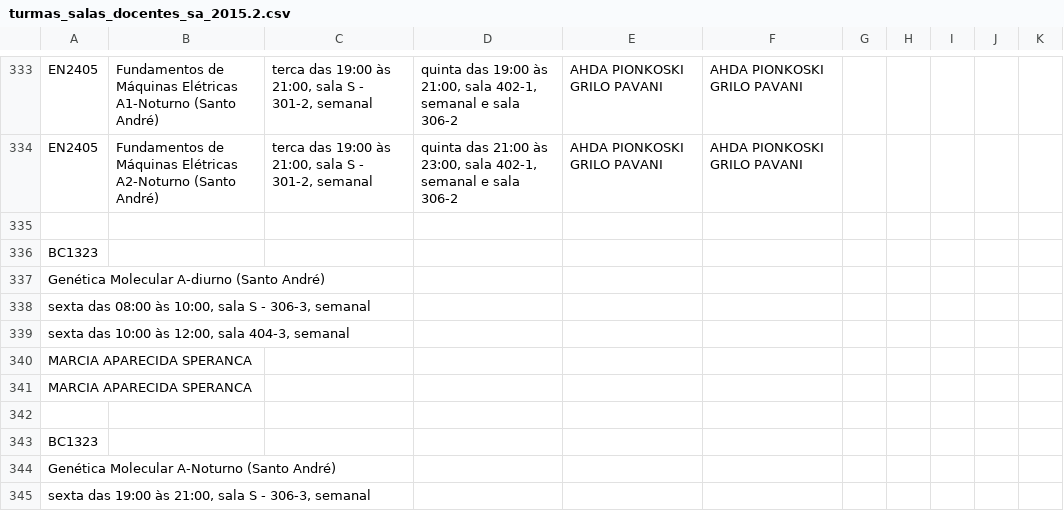
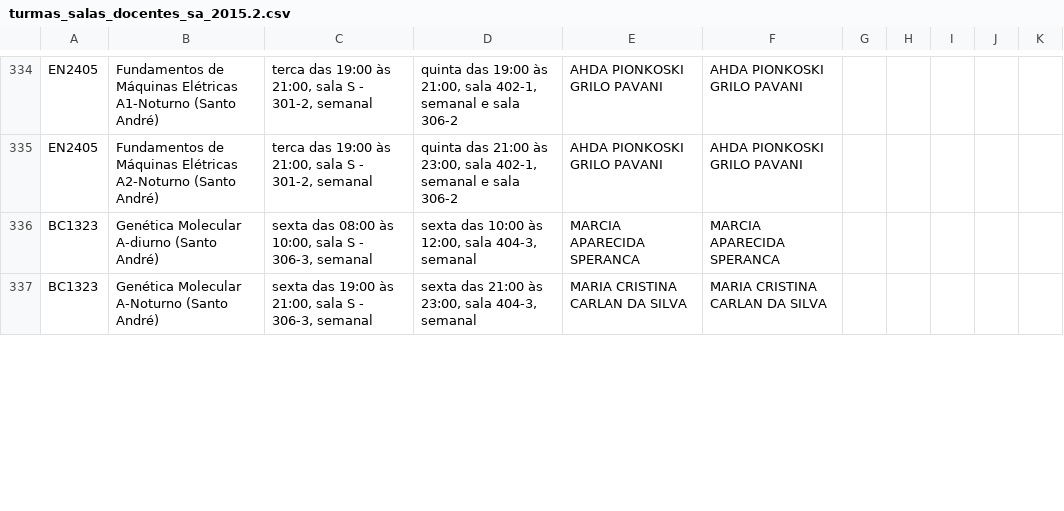
Before and after one commit to ufabc-me/calendario, a CSV file: original_data/2015.2/turmas_salas_docentes_sa_2015.2.csv, drawn as a sheet; only a part is shown, gaps mark what is left out; the diff covers the shown part only.

Commit message:
virgula fix

```diff
--- a/original_data/2015.2/turmas_salas_docentes_sa_2015.2.csv
+++ b/original_data/2015.2/turmas_salas_docentes_sa_2015.2.csv
@@ -335,12 +335,3 @@ EN2405,"Fundamentos de Máquinas Elétricas A1-Noturno (Santo André)","terca da
 EN2405,"Fundamentos de Máquinas Elétricas A2-Noturno (Santo André)","terca das 19:00 às 21:00, sala S - 301-2, semanal","quinta das 21:00 às 23:00, sala 402-1, semanal e sala 306-2",AHDA PIONKOSKI GRILO PAVANI,AHDA PIONKOSKI GRILO PAVANI
-
-BC1323,
-"Genética Molecular A-diurno (Santo André)",
-"sexta das 08:00 às 10:00, sala S - 306-3, semanal",
-"sexta das 10:00 às 12:00, sala 404-3, semanal",
-MARCIA APARECIDA SPERANCA,
-MARCIA APARECIDA SPERANCA
-
-BC1323,
-"Genética Molecular A-Noturno (Santo André)",
-"sexta das 19:00 às 21:00, sala S - 306-3, semanal",
+BC1323,"Genética Molecular A-diurno (Santo André)","sexta das 08:00 às 10:00, sala S - 306-3, semanal","sexta das 10:00 às 12:00, sala 404-3, semanal",MARCIA APARECIDA SPERANCA,MARCIA APARECIDA SPERANCA
+BC1323,"Genética Molecular A-Noturno (Santo André)","sexta das 19:00 às 21:00, sala S - 306-3, semanal","sexta das 21:00 às 23:00, sala 404-3, semanal",MARIA CRISTINA CARLAN DA SILVA,MARIA CRISTINA CARLAN DA SILVA
```
Also changed, not shown: 1 added row, 10 removed rows and 12 edited cells elsewhere in this file.
